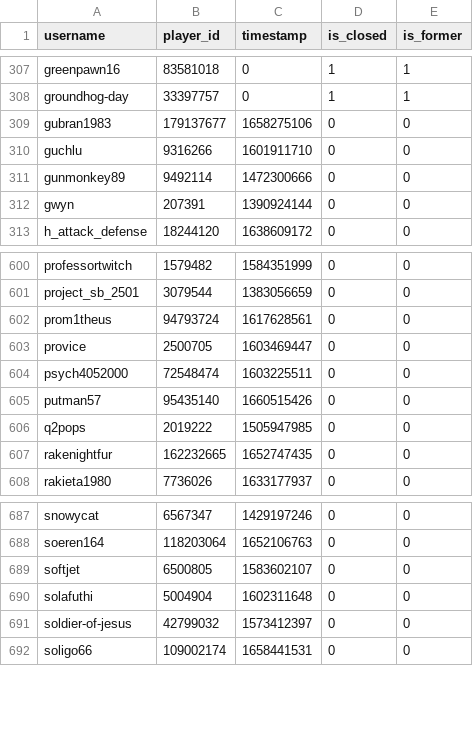
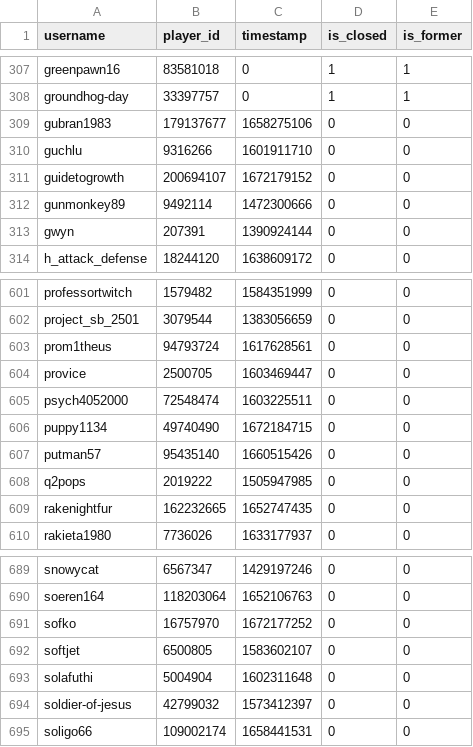
Before and after one commit to Sootopolis/tgbe-tools, a CSV file: members.csv, drawn as a sheet; only a part is shown, gaps mark what is left out; the diff names each change by its address in the sheet, - before the commit and + after, or states it on an @@ line.

```diff
--- a/members.csv
+++ b/members.csv
+row 311: guidetogrowth | 200694107 | 1672179152 | 0 | 0
+row 606: puppy1134 | 49740490 | 1672184715 | 0 | 0
+row 691: sofko | 16757970 | 1672177252 | 0 | 0
```
Also changed, not shown: scanned.csv.
